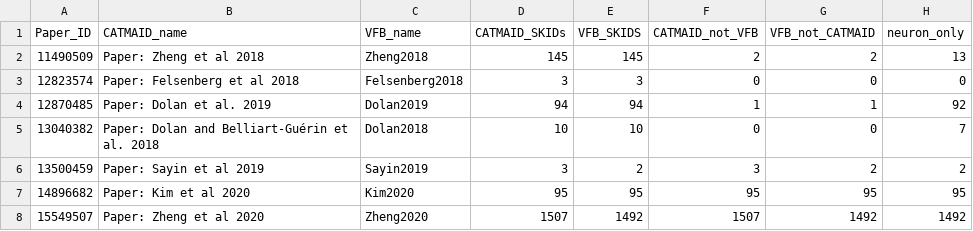
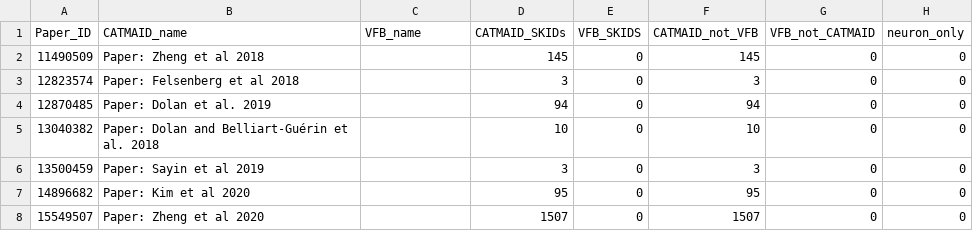
Before and after one commit to VirtualFlyBrain/VFB_reporting_results, a TSV file: FAFB_comparison.tsv, drawn as a sheet.

```diff
--- a/FAFB_comparison.tsv
+++ b/FAFB_comparison.tsv
@@ -1,8 +1,8 @@
 Paper_ID	CATMAID_name	VFB_name	CATMAID_SKIDs	VFB_SKIDS	CATMAID_not_VFB	VFB_not_CATMAID	neuron_only
-11490509	Paper: Zheng et al 2018	Zheng2018	145	145	2	2	13
-12823574	Paper: Felsenberg et al 2018	Felsenberg2018	3	3	0	0	0
-12870485	Paper: Dolan et al. 2019	Dolan2019	94	94	1	1	92
-13040382	Paper: Dolan and Belliart-Guérin et al. 2018	Dolan2018	10	10	0	0	7
-13500459	Paper: Sayin et al 2019	Sayin2019	3	2	3	2	2
-14896682	Paper: Kim et al 2020	Kim2020	95	95	95	95	95
-15549507	Paper: Zheng et al 2020	Zheng2020	1507	1492	1507	1492	1492
+11490509	Paper: Zheng et al 2018		145	0	145	0	0
+12823574	Paper: Felsenberg et al 2018		3	0	3	0	0
+12870485	Paper: Dolan et al. 2019		94	0	94	0	0
+13040382	Paper: Dolan and Belliart-Guérin et al. 2018		10	0	10	0	0
+13500459	Paper: Sayin et al 2019		3	0	3	0	0
+14896682	Paper: Kim et al 2020		95	0	95	0	0
+15549507	Paper: Zheng et al 2020		1507	0	1507	0	0
```
Also changed, not shown: L1EM_comparison.tsv, 4 other files.
